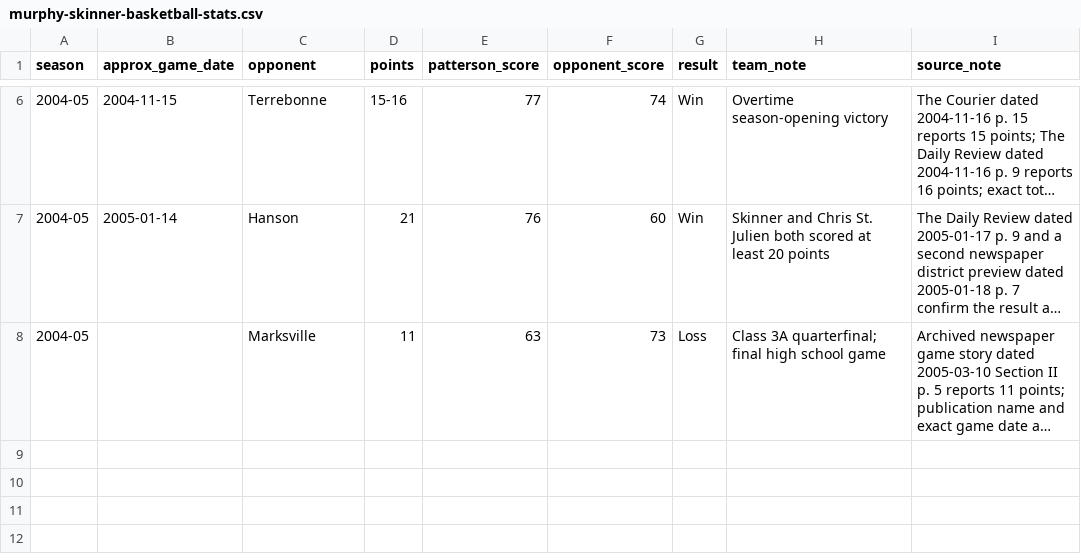
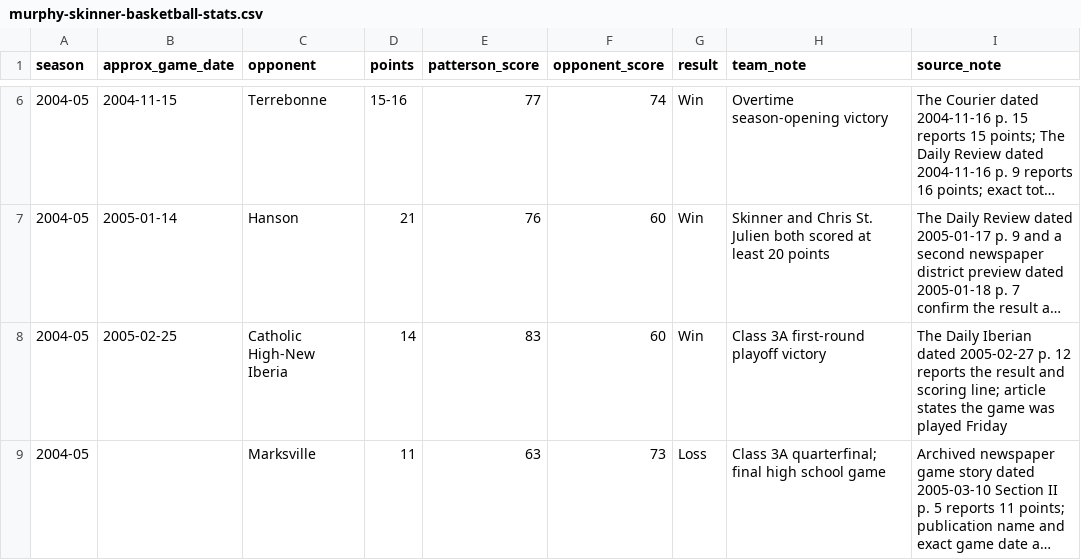
Before and after one commit to murphyskinner357-blip/Murphy-Skinner-Football, a CSV file: murphy-skinner-basketball-stats.csv, drawn as a sheet; only a part is shown, gaps mark what is left out; long unchanged cells end in …; the diff names each change by its address in the sheet, - before the commit and + after, or states it on an @@ line.

Commit message:
Add Skinner scoring from 2005 Catholic playoff win

```diff
--- a/murphy-skinner-basketball-stats.csv
+++ b/murphy-skinner-basketball-stats.csv
+row 8: 2004-05 | 2005-02-25 | Catholic High-New Iberia | 14 | 83 | 60 | Win | Class 3A first-round playoff victory | The Daily Iberian dated 2005-02-27 p. 12 reports the result and scoring line; article states the game was played Friday
```
Also changed, not shown: 5 other files.
